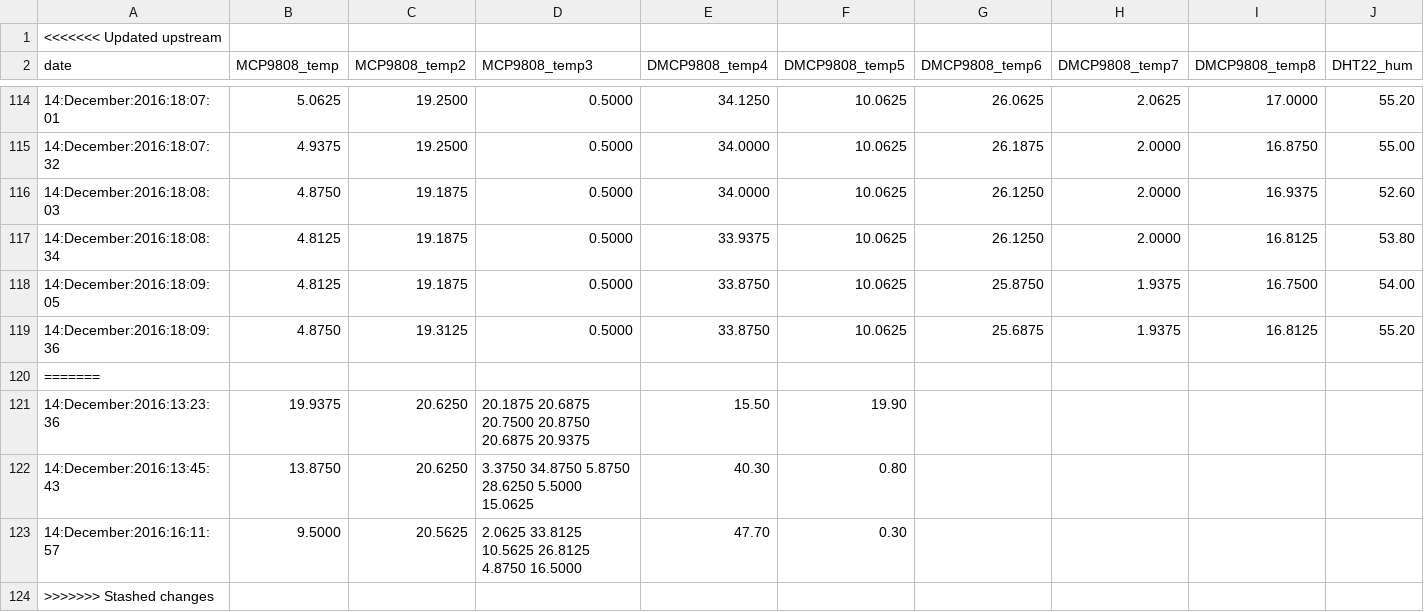
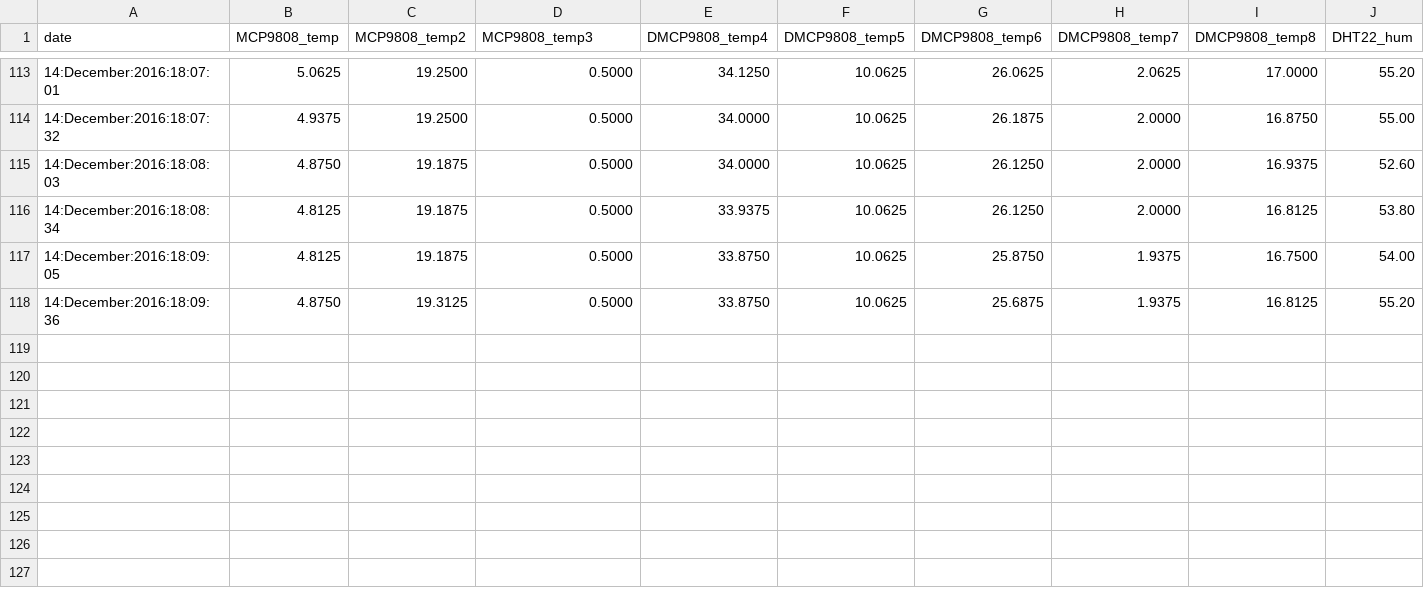
Before and after one commit to pi4bees/pi4science, a TSV file: purple_triangle_data.tsv, drawn as a sheet; only a part is shown, gaps mark what is left out; rows hold the shown columns only; the diff names each change by its address in the sheet, - before the commit and + after, or states it on an @@ line.

Commit message:
fixing commit bug

```diff
--- a/purple_triangle_data.tsv
+++ b/purple_triangle_data.tsv
-row 1: <<<<<<< Updated upstream
-row 120: =======
-row 121: 14:December:2016:13:23:36 | 19.9375 | 20.6250 | 20.1875 20.6875 20.7500 20.8750 20.6875 20.9375 | 15.50 | 19.90
-row 122: 14:December:2016:13:45:43 | 13.8750 | 20.6250 | 3.3750 34.8750 5.8750 28.6250 5.5000 15.0625 | 40.30 | 0.80
-row 123: 14:December:2016:16:11:57 | 9.5000 | 20.5625 | 2.0625 33.8125 10.5625 26.8125 4.8750 16.5000 | 47.70 | 0.30
-row 124: >>>>>>> Stashed changes
```
